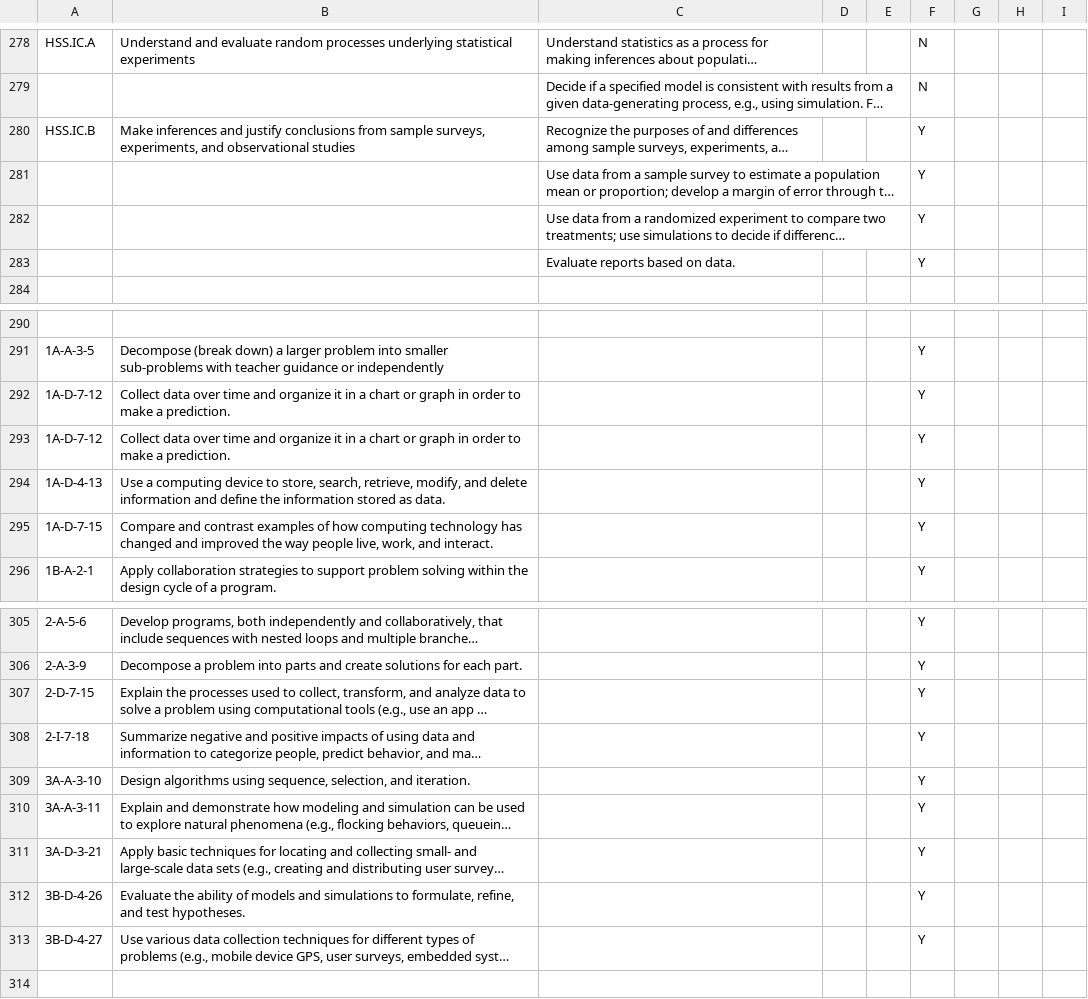
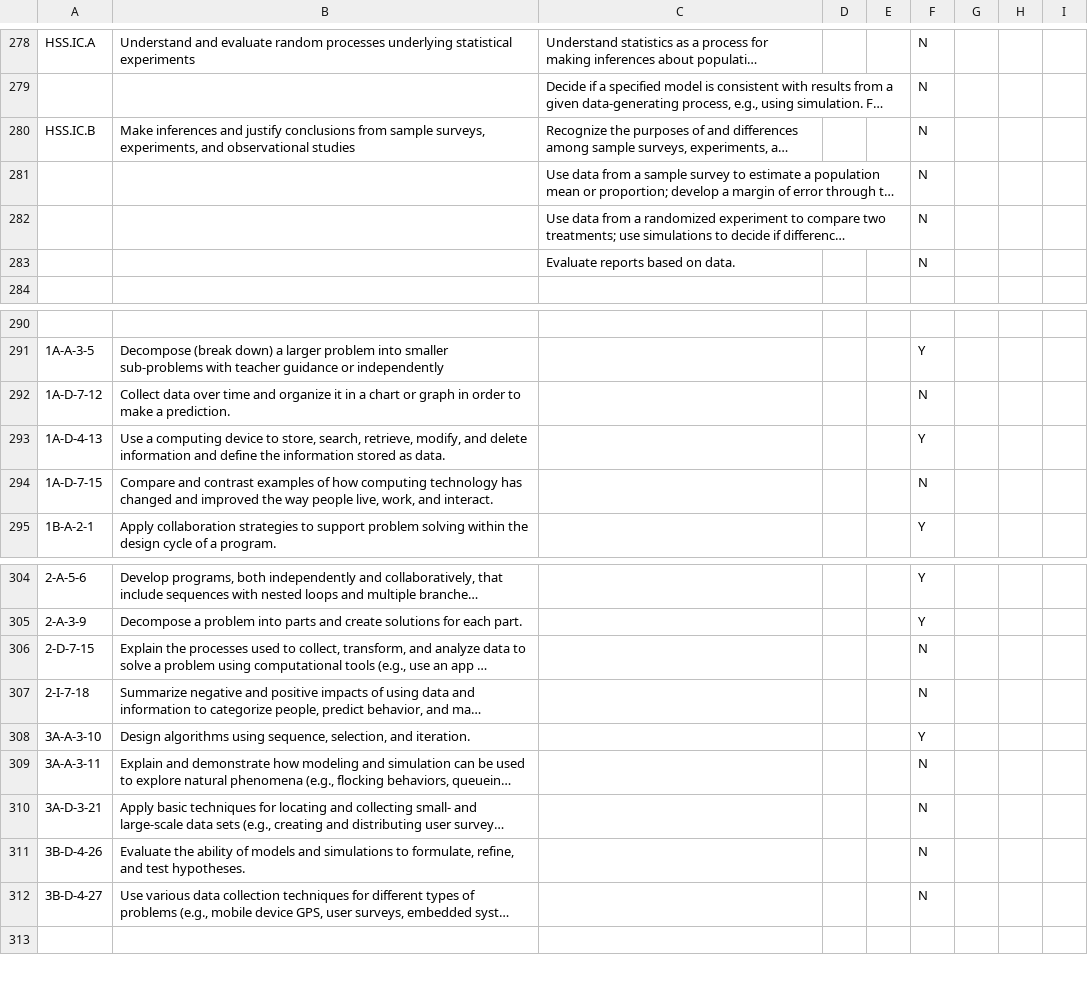
Before and after one commit to bootstrapworld/curr, a CSV file: lib/standards.csv, drawn as a sheet; only a part is shown, gaps mark what is left out; long unchanged cells end in …; removed rows and columns are numbered as before the commit, all else as after; the diff names each change by its address in the sheet, - before the commit and + after, or states it on an @@ line.

Commit message:
[SD] update standards

```diff
--- a/lib/standards.csv
+++ b/lib/standards.csv
-F280:F283: Y
+F280:F283: N
-F292: Y
+F292: N
-row 293: 1A-D-7-12 | Collect data over time and organize it in a chart or graph in order to make a prediction. |  |  |  | Y
-F294: Y
+F294: N
-F306:F307: Y
+F306:F307: N
-F309:F312: Y
+F309:F312: N
```
